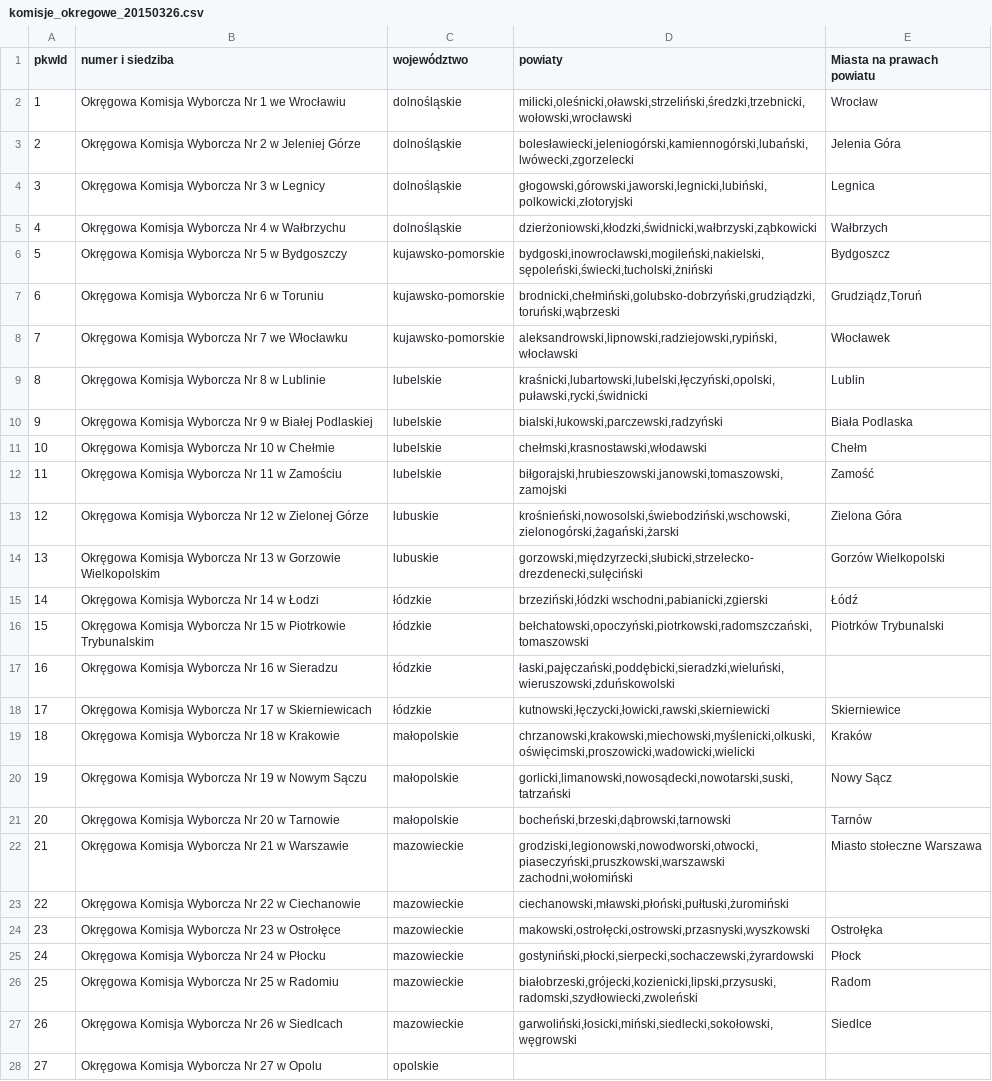
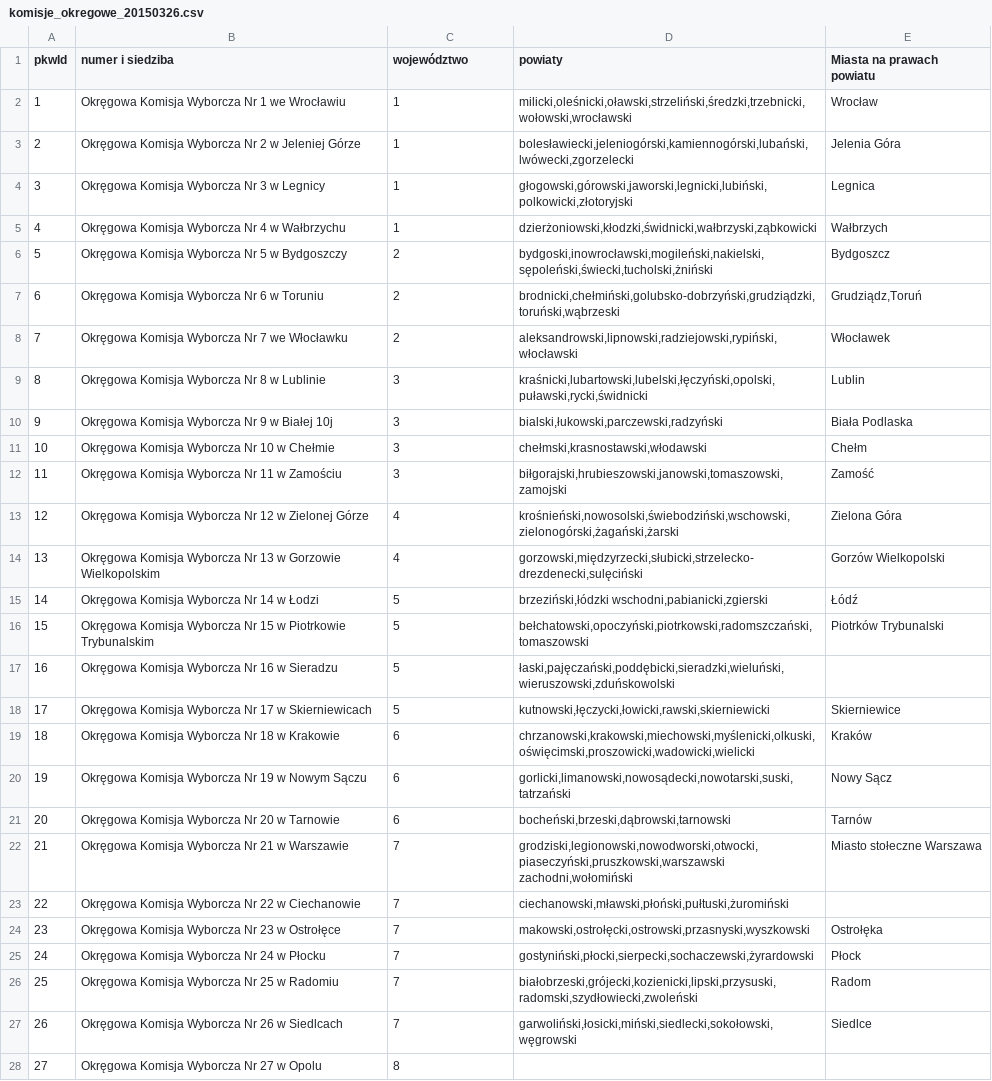
Before and after one commit to OtwartaPlatformaWyborcza/OPW-backend-JavaEE, a CSV file: import files/komisje_okregowe_20150326.csv, drawn as a sheet; only a part is shown; the diff covers the shown part only; the diff names each change by its address in the sheet, - before the commit and + after, or states it on an @@ line.

Commit message:
DB added table wojewodztwo

```diff
--- a/import files/komisje_okregowe_20150326.csv
+++ b/import files/komisje_okregowe_20150326.csv
-C2:C5 (województwo): dolnośląskie
+C2:C5 (województwo): 1
-C6:C8 (województwo): kujawsko-pomorskie
+C6:C8 (województwo): 2
-C9:C12 (województwo): lubelskie
+C9:C12 (województwo): 3
-B10 (numer i siedziba): …w Białej Podlaskiej
+B10 (numer i siedziba): …w Białej 10j
-C13:C14 (województwo): lubuskie
+C13:C14 (województwo): 4
-C15:C18 (województwo): łódzkie
+C15:C18 (województwo): 5
-C19:C21 (województwo): małopolskie
+C19:C21 (województwo): 6
-C22:C27 (województwo): mazowieckie
+C22:C27 (województwo): 7
-C28 (województwo): opolskie
+C28 (województwo): 8
```
Also changed, not shown: 25 edited cells elsewhere in this file, import files/komisje_obwodowe-lodz-2014.csv, 1 other file.
